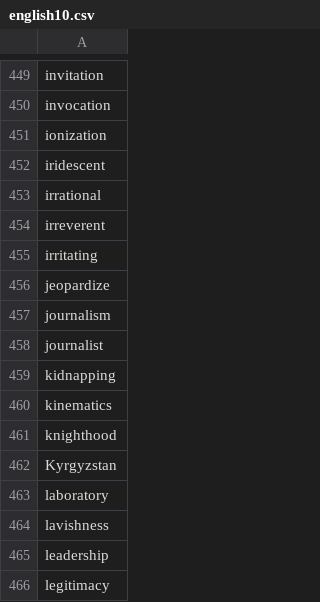
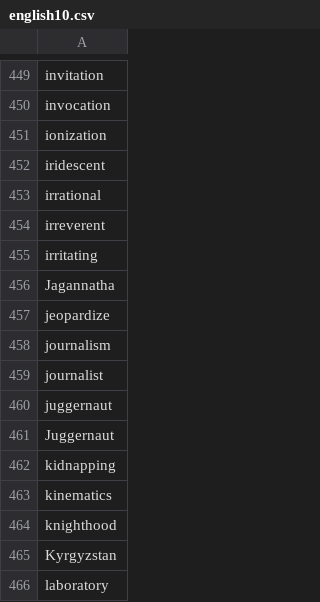
Before and after one commit to yhnnd/wordlab, a CSV file: Files/lang/en/english10.csv, drawn as a sheet; only a part is shown, gaps mark what is left out; the shorter side is filled out with more unchanged rows.

```diff
--- a/Files/lang/en/english10.csv
+++ b/Files/lang/en/english10.csv
@@ -455,2 +455,3 @@ irreverent
 irritating
+Jagannatha
 jeopardize
@@ -458,2 +459,4 @@ journalism
 journalist
+juggernaut
+Juggernaut
 kidnapping
```
Also changed, not shown: Files/lang/ch/chinese10.csv, Files/lang/ch/chinese5.csv, 3 other files.
